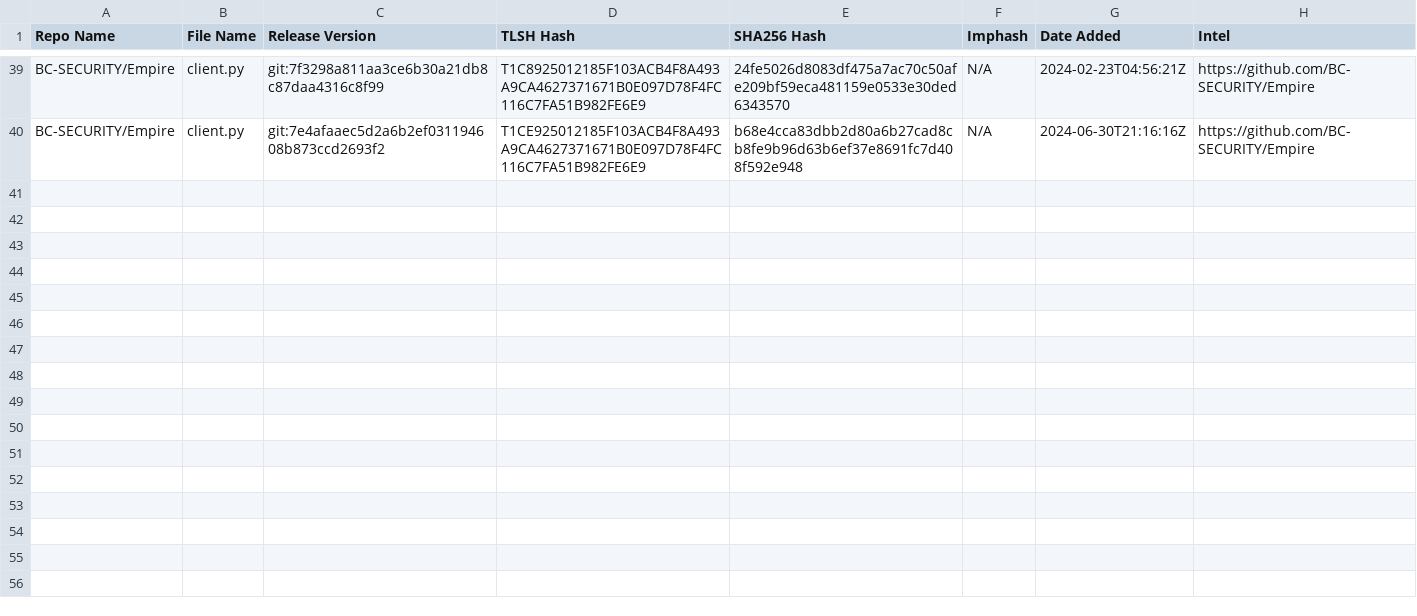
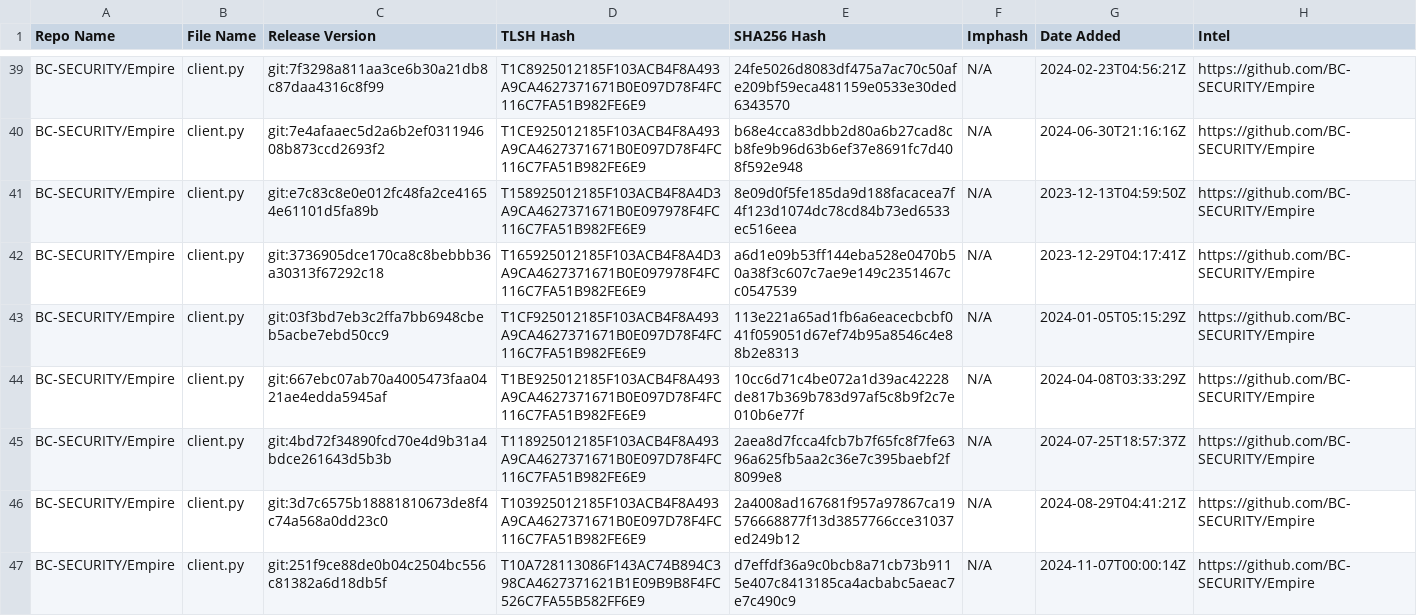
Before and after one commit to Magonia-Research/detection-content, a CSV file: iocs/tlsh/Empire/Empire_tlsh_hashes.csv, drawn as a sheet; only a part is shown, gaps mark what is left out.

Commit message:
Updated TLSH hash CSV file

```diff
--- a/iocs/tlsh/Empire/Empire_tlsh_hashes.csv
+++ b/iocs/tlsh/Empire/Empire_tlsh_hashes.csv
@@ -40 +40,8 @@ BC-SECURITY/Empire,client.py,git:7f3298a811aa3ce6b30a21db8c87daa4316c8f99,T1C892
 BC-SECURITY/Empire,client.py,git:7e4afaaec5d2a6b2ef031194608b873ccd2693f2,T1CE925012185F103ACB4F8A493A9CA4627371671B0E097D78F4FC116C7FA51B982FE6E9,b68e4cca83dbb2d80a6b27cad8cb8fe9b96d63b6ef37e8691fc7d408f592e948,N/A,2024-06-30T21:16:16Z,https://github.com/BC-SECURITY/Empire
+BC-SECURITY/Empire,client.py,git:e7c83c8e0e012fc48fa2ce41654e61101d5fa89b,T158925012185F103ACB4F8A4D3A9CA4627371671B0E097978F4FC116C7FA51B982FE6E9,8e09d0f5fe185da9d188facacea7f4f123d1074dc78cd84b73ed6533ec516eea,N/A,2023-12-13T04:59:50Z,https://github.com/BC-SECURITY/Empire
+BC-SECURITY/Empire,client.py,git:3736905dce170ca8c8bebbb36a30313f67292c18,T165925012185F103ACB4F8A4D3A9CA4627371671B0E097978F4FC116C7FA51B982FE6E9,a6d1e09b53ff144eba528e0470b50a38f3c607c7ae9e149c2351467cc0547539,N/A,2023-12-29T04:17:41Z,https://github.com/BC-SECURITY/Empire
+BC-SECURITY/Empire,client.py,git:03f3bd7eb3c2ffa7bb6948cbeb5acbe7ebd50cc9,T1CF925012185F103ACB4F8A493A9CA4627371671B0E097D78F4FC116C7FA51B982FE6E9,113e221a65ad1fb6a6eacecbcbf041f059051d67ef74b95a8546c4e88b2e8313,N/A,2024-01-05T05:15:29Z,https://github.com/BC-SECURITY/Empire
+BC-SECURITY/Empire,client.py,git:667ebc07ab70a4005473faa0421ae4edda5945af,T1BE925012185F103ACB4F8A493A9CA4627371671B0E097D78F4FC116C7FA51B982FE6E9,10cc6d71c4be072a1d39ac42228de817b369b783d97af5c8b9f2c7e010b6e77f,N/A,2024-04-08T03:33:29Z,https://github.com/BC-SECURITY/Empire
+BC-SECURITY/Empire,client.py,git:4bd72f34890fcd70e4d9b31a4bdce261643d5b3b,T118925012185F103ACB4F8A493A9CA4627371671B0E097D78F4FC116C7FA51B982FE6E9,2aea8d7fcca4fcb7b7f65fc8f7fe6396a625fb5aa2c36e7c395baebf2f8099e8,N/A,2024-07-25T18:57:37Z,https://github.com/BC-SECURITY/Empire
+BC-SECURITY/Empire,client.py,git:3d7c6575b18881810673de8f4c74a568a0dd23c0,T103925012185F103ACB4F8A493A9CA4627371671B0E097D78F4FC116C7FA51B982FE6E9,2a4008ad167681f957a97867ca19576668877f13d3857766cce31037ed249b12,N/A,2024-08-29T04:41:21Z,https://github.com/BC-SECURITY/Empire
+BC-SECURITY/Empire,client.py,git:251f9ce88de0b04c2504bc556c81382a6d18db5f,T10A728113086F143AC74B894C398CA4627371621B1E09B9B8F4FC526C7FA55B582FF6E9,d7effdf36a9c0bcb8a71cb73b9115e407c8413185ca4acbabc5aeac7e7c490c9,N/A,2024-11-07T00:00:14Z,https://github.com/BC-SECURITY/Empire
```
